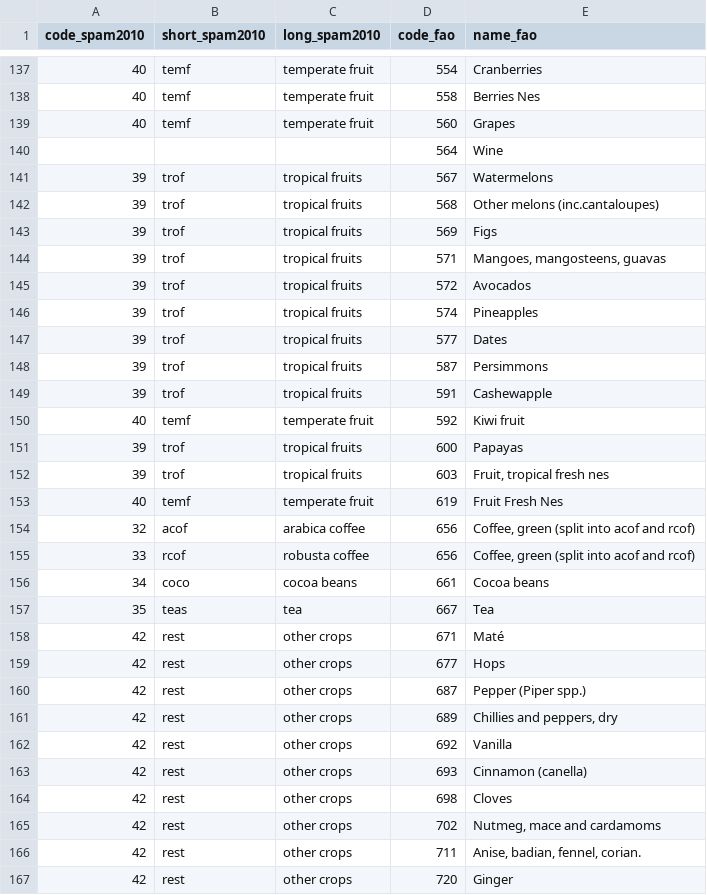
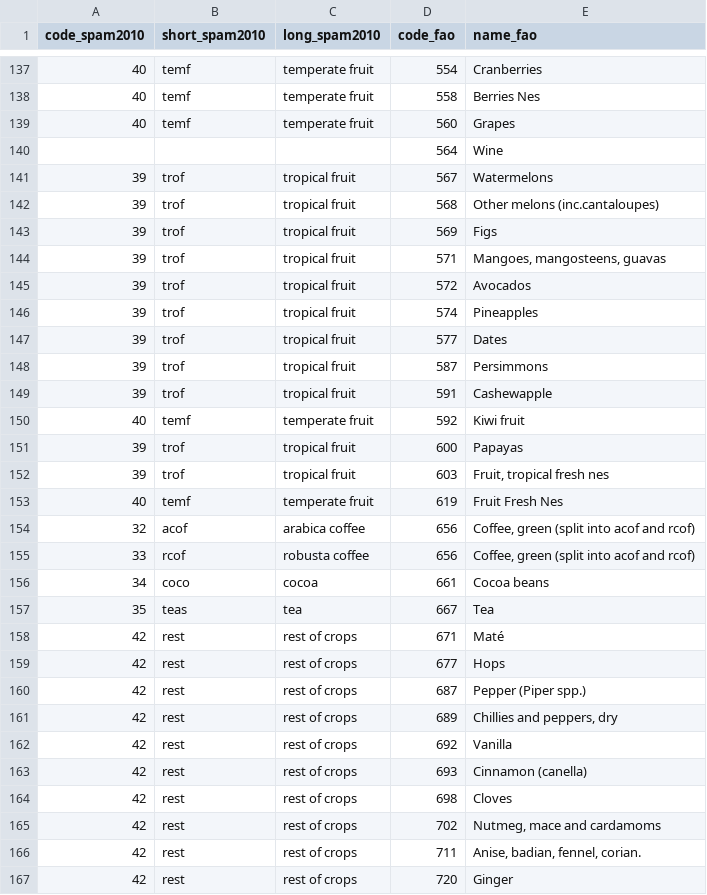
Before and after one commit to AdaptationAtlas/hazards_prototype, a CSV file: metadata/SPAM2010_FAO_crops.csv, drawn as a sheet; only a part is shown, gaps mark what is left out; the diff covers the shown part only.

Commit message:
spam long names corrected

```diff
--- a/metadata/SPAM2010_FAO_crops.csv
+++ b/metadata/SPAM2010_FAO_crops.csv
@@ -140,14 +140,14 @@
 ,,,564,Wine
-39,trof,tropical fruits,567,Watermelons
-39,trof,tropical fruits,568,Other melons (inc.cantaloupes)
-39,trof,tropical fruits,569,Figs
-39,trof,tropical fruits,571,"Mangoes, mangosteens, guavas"
-39,trof,tropical fruits,572,Avocados
-39,trof,tropical fruits,574,Pineapples
-39,trof,tropical fruits,577,Dates
-39,trof,tropical fruits,587,Persimmons
-39,trof,tropical fruits,591,Cashewapple
+39,trof,tropical fruit,567,Watermelons
+39,trof,tropical fruit,568,Other melons (inc.cantaloupes)
+39,trof,tropical fruit,569,Figs
+39,trof,tropical fruit,571,"Mangoes, mangosteens, guavas"
+39,trof,tropical fruit,572,Avocados
+39,trof,tropical fruit,574,Pineapples
+39,trof,tropical fruit,577,Dates
+39,trof,tropical fruit,587,Persimmons
+39,trof,tropical fruit,591,Cashewapple
 40,temf,temperate fruit,592,Kiwi fruit
-39,trof,tropical fruits,600,Papayas
-39,trof,tropical fruits,603,"Fruit, tropical fresh nes"
+39,trof,tropical fruit,600,Papayas
+39,trof,tropical fruit,603,"Fruit, tropical fresh nes"
 40,temf,temperate fruit,619,Fruit Fresh Nes
@@ -155,13 +155,13 @@
 33,rcof,robusta coffee,656,"Coffee, green (split into acof and rcof)"
-34,coco,cocoa beans,661,Cocoa beans
+34,coco,cocoa,661,Cocoa beans
 35,teas,tea,667,Tea
-42,rest,other crops,671,Maté
-42,rest,other crops,677,Hops
-42,rest,other crops,687,Pepper (Piper spp.)
-42,rest,other crops,689,"Chillies and peppers, dry"
-42,rest,other crops,692,Vanilla
-42,rest,other crops,693,Cinnamon (canella)
-42,rest,other crops,698,Cloves
-42,rest,other crops,702,"Nutmeg, mace and cardamoms"
-42,rest,other crops,711,"Anise, badian, fennel, corian."
-42,rest,other crops,720,Ginger
+42,rest,rest of crops,671,Maté
+42,rest,rest of crops,677,Hops
+42,rest,rest of crops,687,Pepper (Piper spp.)
+42,rest,rest of crops,689,"Chillies and peppers, dry"
+42,rest,rest of crops,692,Vanilla
+42,rest,rest of crops,693,Cinnamon (canella)
+42,rest,rest of crops,698,Cloves
+42,rest,rest of crops,702,"Nutmeg, mace and cardamoms"
+42,rest,rest of crops,711,"Anise, badian, fennel, corian."
+42,rest,rest of crops,720,Ginger
```
Also changed, not shown: 66 edited cells elsewhere in this file.
